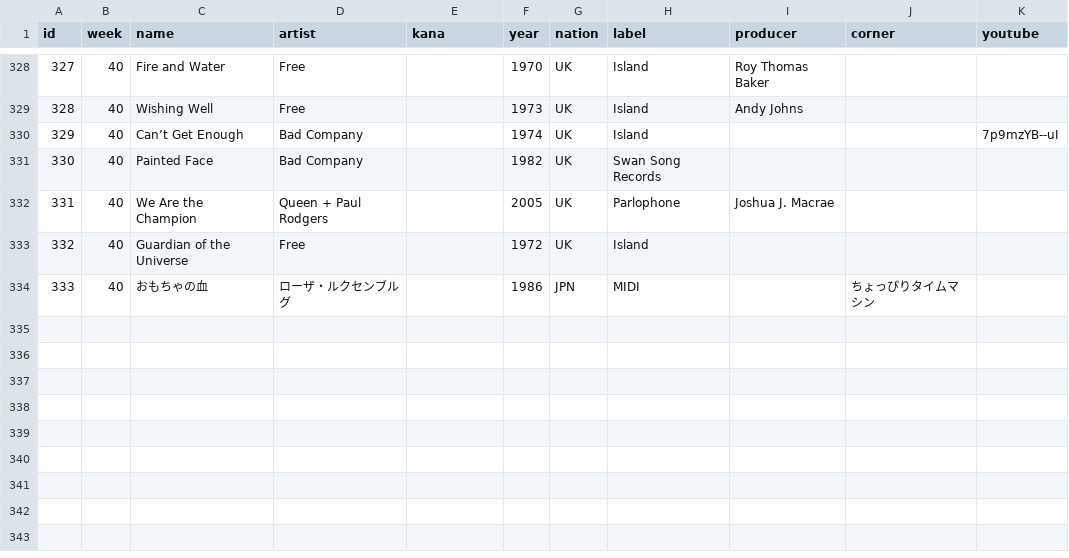
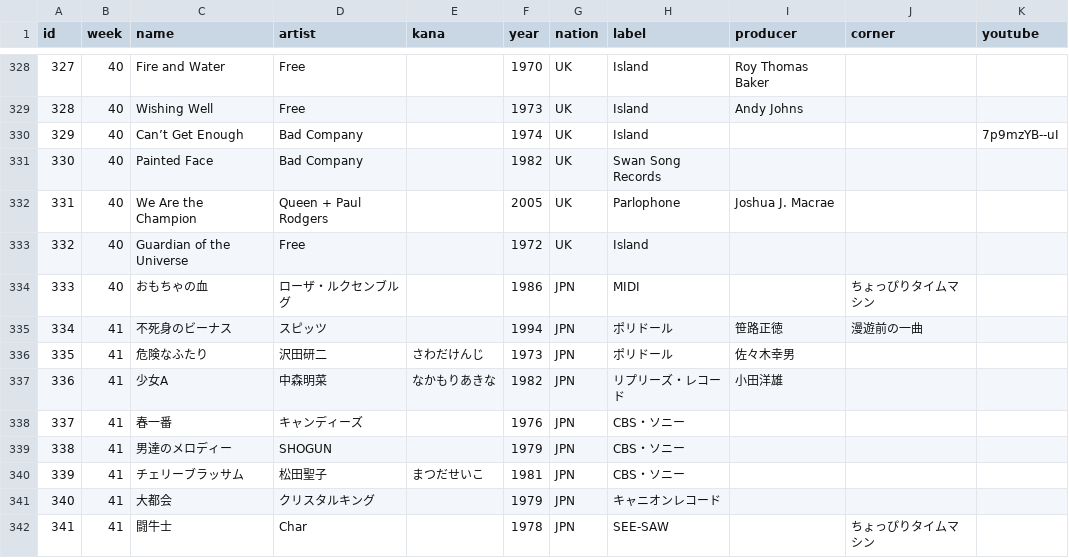
Before and after one commit to cieloazul310/rockman-survey, a CSV file: static/media/playlist-playlist.b96253fd.csv (was static/media/playlist-playlist.85ba83ad.csv), drawn as a sheet; only a part is shown, gaps mark what is left out; the diff names each change by its address in the sheet, - before the commit and + after, or states it on an @@ line.

```diff
--- a/static/media/playlist-playlist.85ba83ad.csv
+++ b/static/media/playlist-playlist.b96253fd.csv
+row 335: 334 | 41 | 不死身のビーナス | スピッツ |  | 1994 | JPN | ポリドール | 笹路正徳 | 漫遊前の一曲
+row 336: 335 | 41 | 危険なふたり | 沢田研二 | さわだけんじ | 1973 | JPN | ポリドール | 佐々木幸男
+row 337: 336 | 41 | 少女A | 中森明菜 | なかもりあきな | 1982 | JPN | リプリーズ・レコード | 小田洋雄
+row 338: 337 | 41 | 春一番 | キャンディーズ |  | 1976 | JPN | CBS・ソニー
+row 339: 338 | 41 | 男達のメロディー | SHOGUN |  | 1979 | JPN | CBS・ソニー
+row 340: 339 | 41 | チェリーブラッサム | 松田聖子 | まつだせいこ | 1981 | JPN | CBS・ソニー
+row 341: 340 | 41 | 大都会 | クリスタルキング |  | 1979 | JPN | キャニオンレコード
+row 342: 341 | 41 | 闘牛士 | Char |  | 1978 | JPN | SEE-SAW |  | ちょっぴりタイムマシン
```
Also changed, not shown: static/media/programs-programs.5abe810e.csv, 7 other files.
